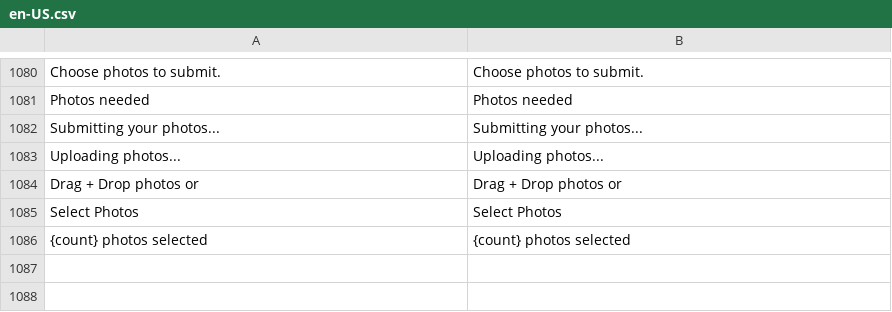
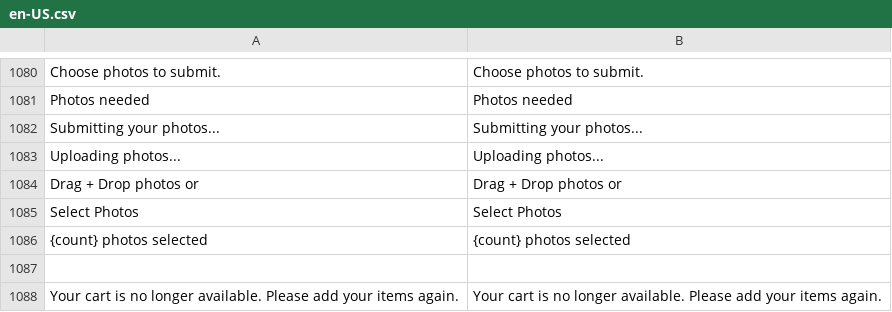
Before and after one commit to BudsiesApp/vsf-capybara, a CSV file: resource/i18n/en-US.csv, drawn as a sheet; only a part is shown, gaps mark what is left out; the diff names each change by its address in the sheet, - before the commit and + after, or states it on an @@ line.

Commit message:
Refs #36676: Unify cart and checkout event readiness

```diff
--- a/resource/i18n/en-US.csv
+++ b/resource/i18n/en-US.csv
+row 1087: (empty)
+row 1088: Your cart is no longer available. Please add your items again. | Your cart is no longer available. Please add your items again.
```
Also changed, not shown: 12 other files.
